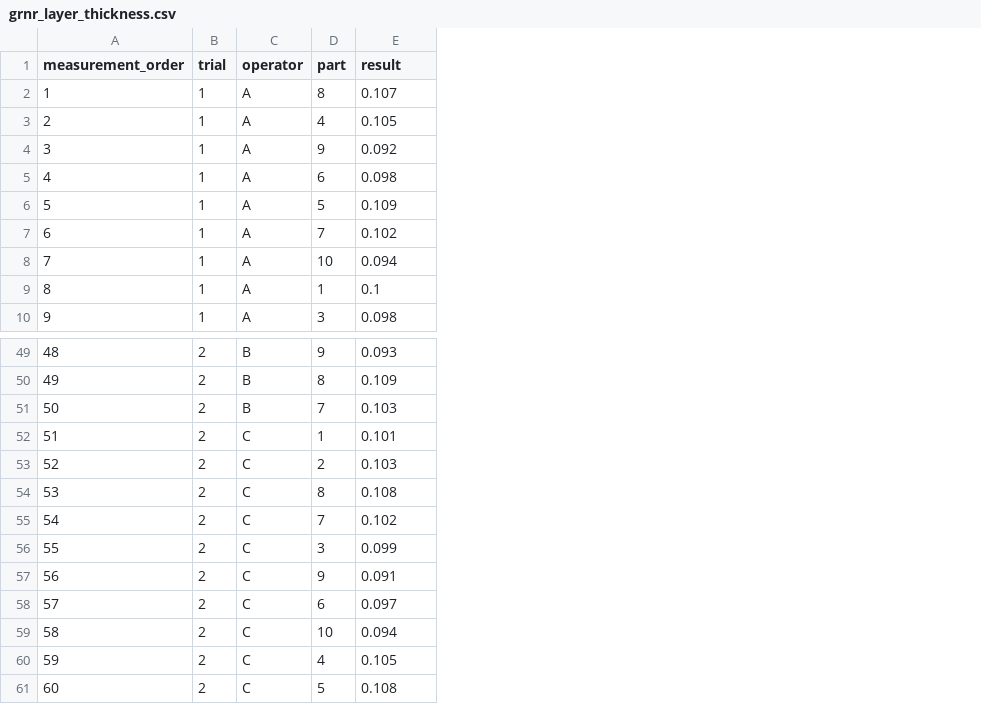
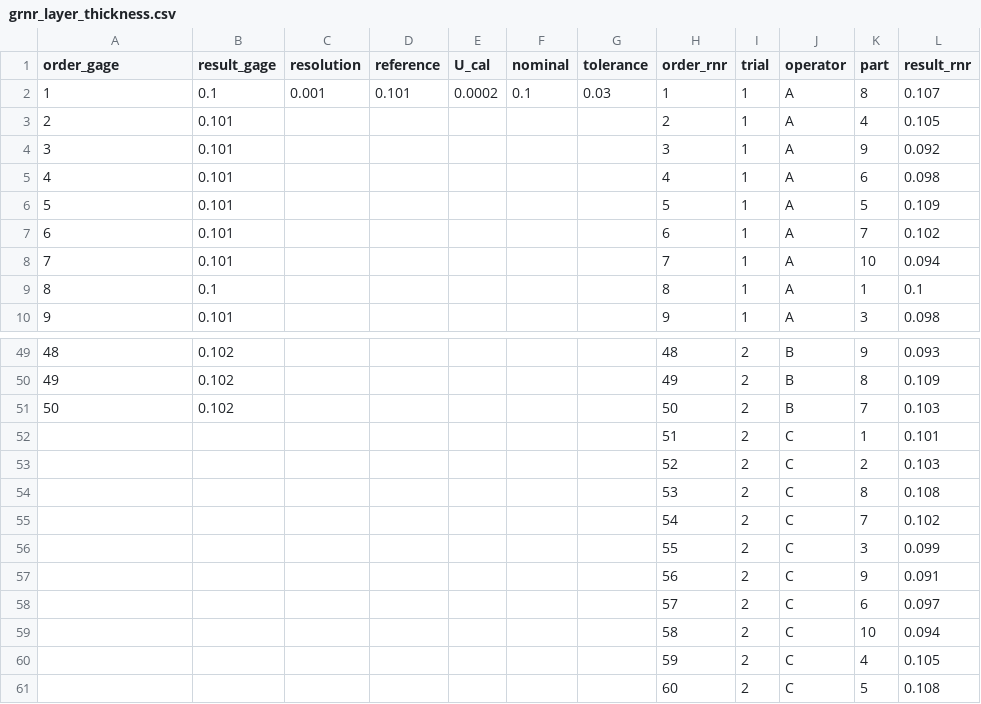
Before and after one commit to j4ggr/DaSPi, a CSV file: daspi/datasets/grnr_layer_thickness.csv, drawn as a sheet; only a part is shown, gaps mark what is left out; addresses are those after the commit; the diff names each change by its address in the sheet, - before the commit and + after, or states it on an @@ line.

Commit message:
dataset - added, grnr_adjustment - changed, moved data of gage_study1 into grnr_layer_thickness - removed, gage_study1 dataset
model
- changed, name of option add_interaction_term in rnr method of GageRnRModel to keep_interaction

```diff
--- a/daspi/datasets/grnr_layer_thickness.csv
+++ b/daspi/datasets/grnr_layer_thickness.csv
+column B (result_gage), rows 2-10: 0.1 | 0.101 | 0.101 | 0.101 | 0.101 | 0.101 | 0.101 | 0.1 | 0.101; rows 49-51: all 0.102
+column C (resolution), row 2: 0.001
+column D (reference), row 2: 0.101
+column E (U_cal), row 2: 0.0002
+column F (nominal), row 2: 0.1
+column G (tolerance), row 2: 0.03
+column H (order_rnr), rows 2-10: 1 | 2 | 3 | 4 | 5 | 6 | 7 | 8 | 9; rows 49-61: 48 | 49 | 50 | 51 | 52 | 53 | 54 | 55 | 56 | 57 | 58 | 59 | 60
-A1: measurement_order
+A1: order_gage
-L1: result
+L1: result_rnr
-A52 (order_gage): 51
+A52 (order_gage): (empty)
-A53 (order_gage): 52
+A53 (order_gage): (empty)
-A54 (order_gage): 53
+A54 (order_gage): (empty)
-A55 (order_gage): 54
+A55 (order_gage): (empty)
-A56 (order_gage): 55
+A56 (order_gage): (empty)
-A57 (order_gage): 56
+A57 (order_gage): (empty)
-A58 (order_gage): 57
+A58 (order_gage): (empty)
-A59 (order_gage): 58
+A59 (order_gage): (empty)
-A60 (order_gage): 59
+A60 (order_gage): (empty)
-A61 (order_gage): 60
+A61 (order_gage): (empty)
```
Also changed, not shown: 5 other files.
